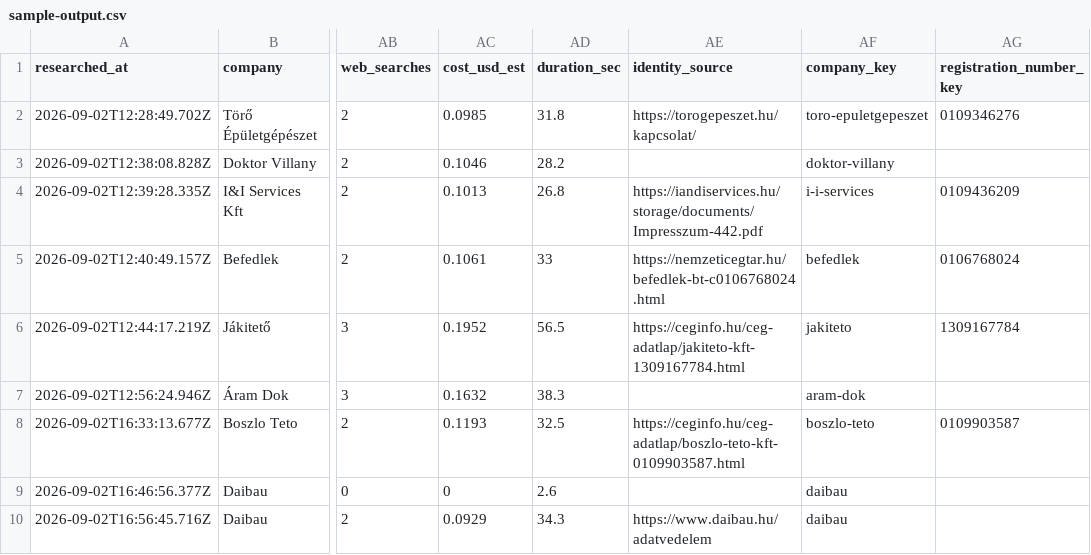
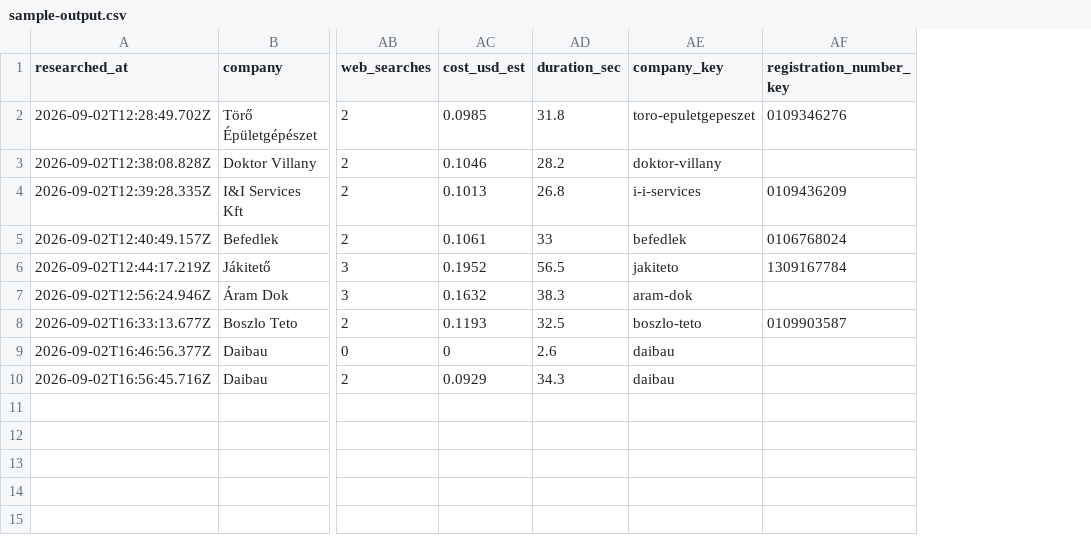
Before and after one commit to b0glarka/n8n-lead-research, a CSV file: docs/sample-output.csv, drawn as a sheet; only a part is shown, gaps mark what is left out; the diff names each change by its address in the sheet, - before the commit and + after, or states it on an @@ line.

Commit message:
deleted duplicate column in CSV, updated README and canvas

```diff
--- a/docs/sample-output.csv
+++ b/docs/sample-output.csv
-column AE (identity_source), rows 2-10: https://torogepeszet.hu/kapcsolat/ |  | https://iandiservices.hu/storage/documents/Impresszum-442.pdf | https://nemzeticegtar.hu/befedlek-bt-c0106768024.html | https://ceginfo.hu/ceg-adatlap/jakiteto-kft-1309167784.html |  | https://ceginfo.hu/ceg-adatlap/boszlo-teto-kft-0109903587.html |  | https://www.daibau.hu/adatvedelem
```
Also changed, not shown: 2 other files.
